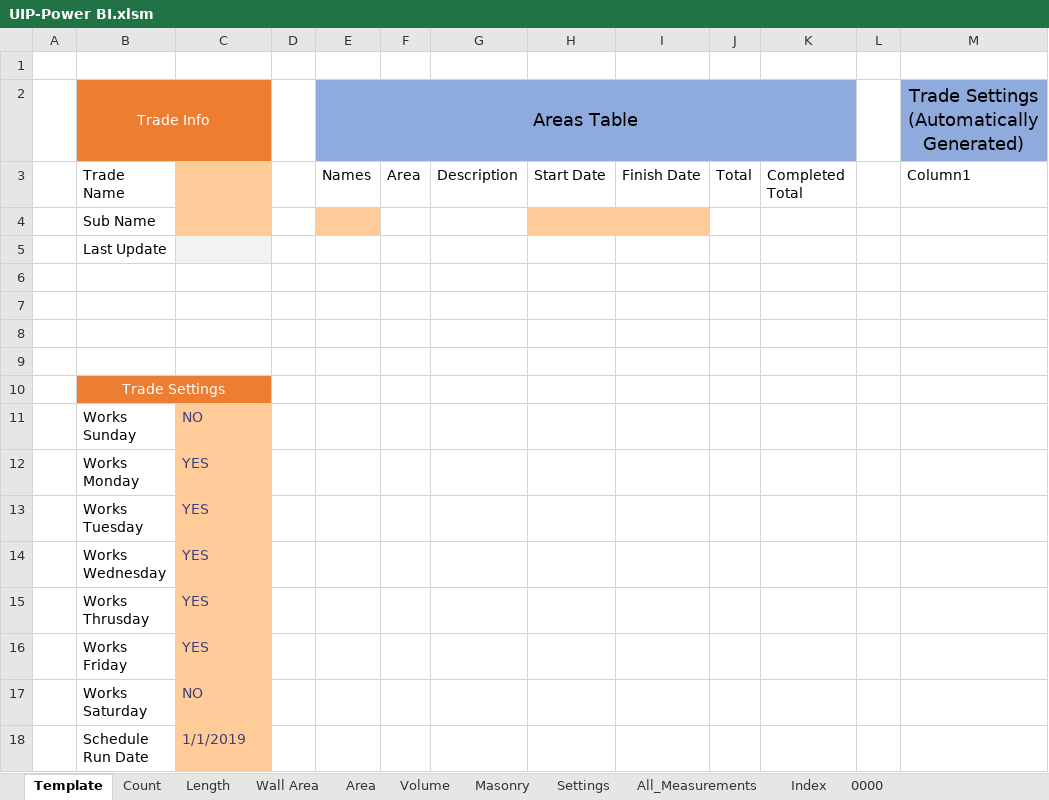
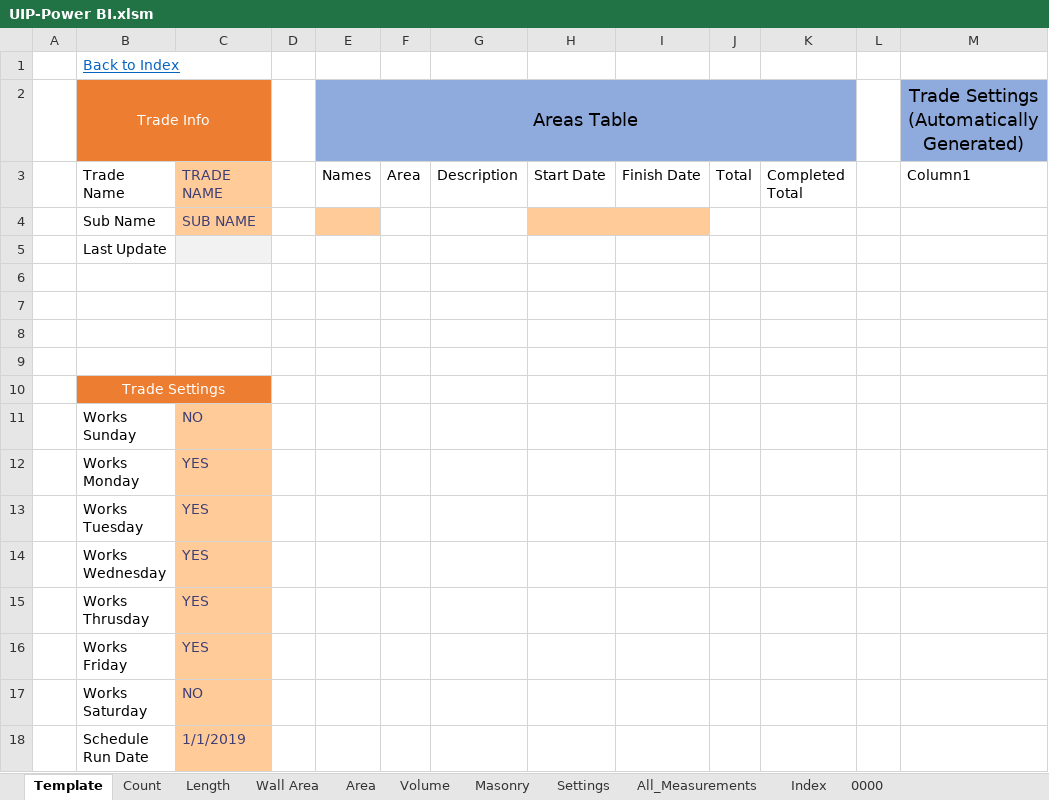
Before and after one commit to CW-Archive/UIP-Power-BI, an Excel workbook: UIP-Power BI/UIP-Power BI.xlsm, sheet Template, drawn as a sheet; values as stored, in another font and other column widths than the file's, no borders; table styles not drawn; the diff names each change by its address in the sheet, - before the commit and + after, or states it on an @@ line.

```diff
--- a/UIP-Power BI/UIP-Power BI.xlsm (sheet Template)
+++ b/UIP-Power BI/UIP-Power BI.xlsm (sheet Template)
-B1: (empty)
+B1: Back to Index
-C3: (empty)
+C3: TRADE NAME
-C4: (empty)
+C4: SUB NAME
```
Also changed, not shown: sheet 0000, 2 other files.
